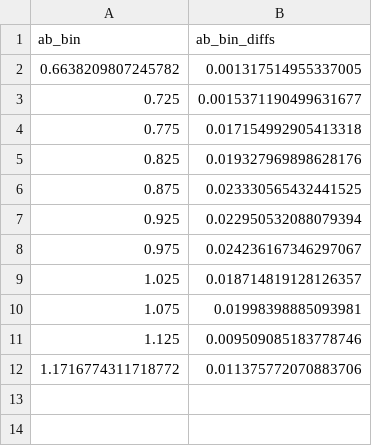
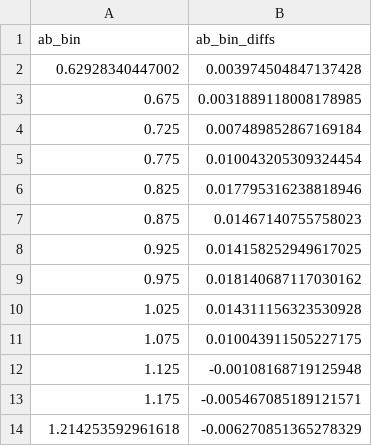
Before and after one commit to PavanChaggar/ATNModelling, a CSV file: output/analysis-derivatives/ab-derivatives/ab-binned-vector-field.csv, drawn as a sheet.

```diff
--- a/output/analysis-derivatives/ab-derivatives/ab-binned-vector-field.csv
+++ b/output/analysis-derivatives/ab-derivatives/ab-binned-vector-field.csv
@@ -1,12 +1,14 @@
 ab_bin,ab_bin_diffs
-0.6638209807245782,0.001317514955337005
-0.725,0.0015371190499631677
-0.775,0.017154992905413318
-0.825,0.019327969898628176
-0.875,0.023330565432441525
-0.925,0.022950532088079394
-0.975,0.024236167346297067
-1.025,0.018714819128126357
-1.075,0.01998398885093981
-1.125,0.009509085183778746
-1.1716774311718772,0.011375772070883706
+0.62928340447002,0.003974504847137428
+0.675,0.0031889118008178985
+0.725,0.007489852867169184
+0.775,0.010043205309324454
+0.825,0.017795316238818946
+0.875,0.01467140755758023
+0.925,0.014158252949617025
+0.975,0.018140687117030162
+1.025,0.014311156323530928
+1.075,0.010043911505227175
+1.125,-0.00108168719125948
+1.175,-0.005467085189121571
+1.214253592961618,-0.006270851365278329
```
Also changed, not shown: output/analysis-derivatives/ab-derivatives/ab-params.csv.
